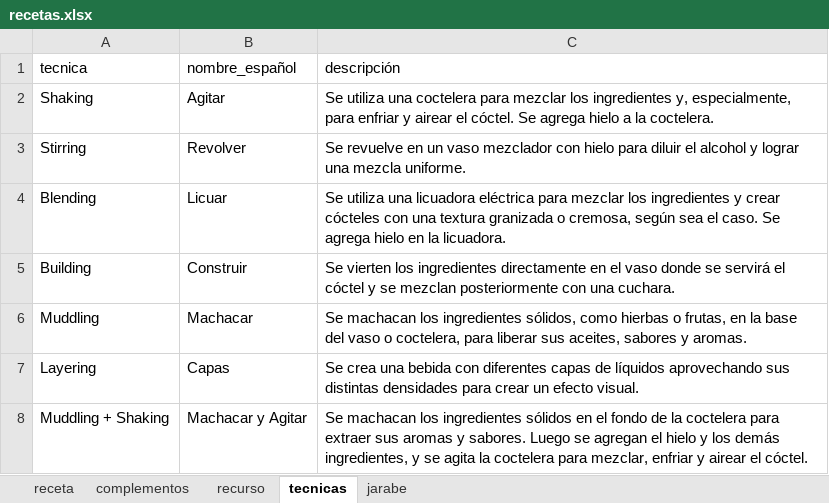
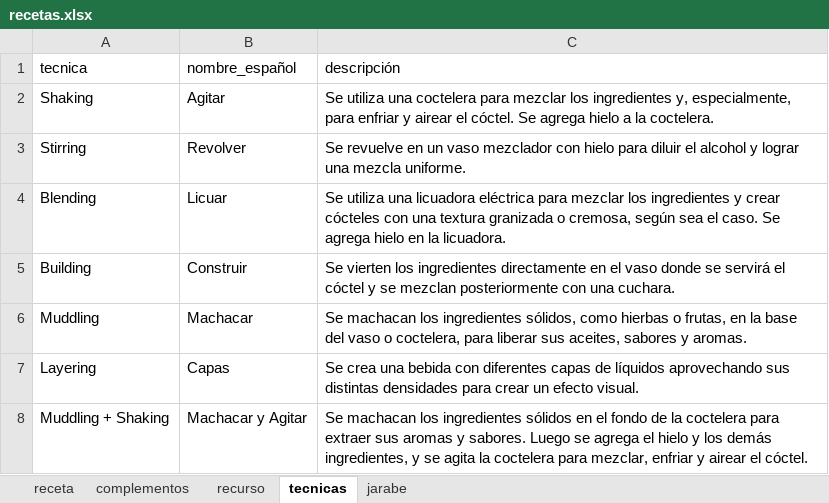
Before and after one commit to cargomir/clubdelicores, an Excel workbook: data/recetas.xlsx, sheet tecnicas, drawn as a sheet; values as stored, in another font and other column widths than the file's, no borders; the diff names each change by its address in the sheet, - before the commit and + after, or states it on an @@ line.

```diff
--- a/data/recetas.xlsx (sheet tecnicas)
+++ b/data/recetas.xlsx (sheet tecnicas)
-C8 (descripción): …Luego se agregan el hielo…
+C8 (descripción): …Luego se agrega el hielo…
```
Also changed, not shown: sheet receta, sheet recurso, sheet complementos.
